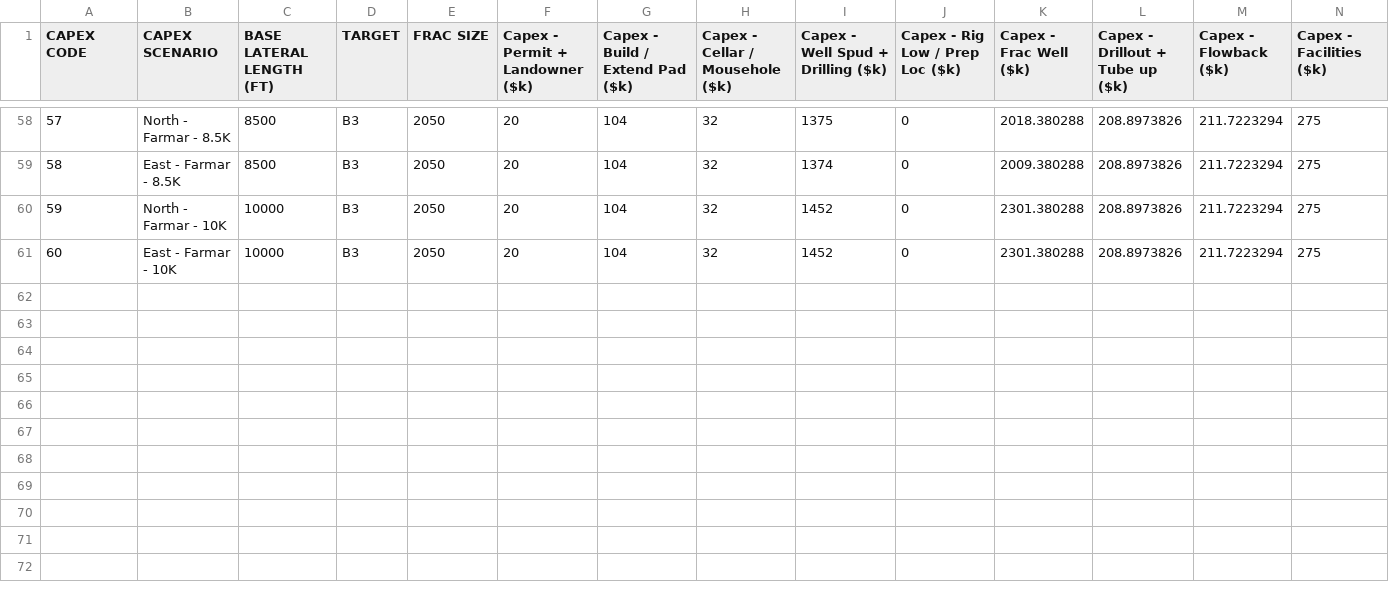
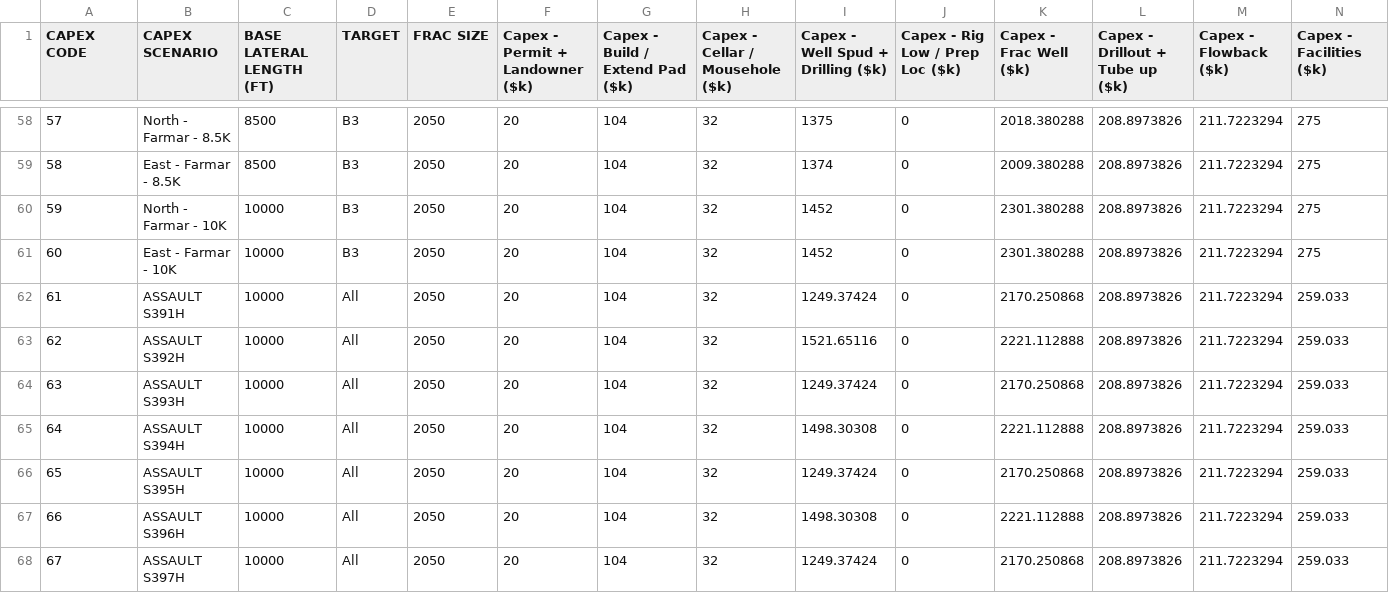
Before and after one commit to optiquant/bootstrapper-og, a CSV file: _model_input/_csv_drivers/dnc_capex_drivers.csv, drawn as a sheet; only a part is shown, gaps mark what is left out; rows hold the shown columns only; the diff names each change by its address in the sheet, - before the commit and + after, or states it on an @@ line.

Commit message:
added: model_control.py, scratch.py started: rolling_nav

```diff
--- a/_model_input/_csv_drivers/dnc_capex_drivers.csv
+++ b/_model_input/_csv_drivers/dnc_capex_drivers.csv
+row 62: 61 | ASSAULT S391H | 10000 | All | 2050 | 20 | 104 | 32 | 1249.37424 | 0 | 2170.250868 | 208.8973826 | 211.7223294 | 259.033
+row 63: 62 | ASSAULT S392H | 10000 | All | 2050 | 20 | 104 | 32 | 1521.65116 | 0 | 2221.112888 | 208.8973826 | 211.7223294 | 259.033
+row 64: 63 | ASSAULT S393H | 10000 | All | 2050 | 20 | 104 | 32 | 1249.37424 | 0 | 2170.250868 | 208.8973826 | 211.7223294 | 259.033
+row 65: 64 | ASSAULT S394H | 10000 | All | 2050 | 20 | 104 | 32 | 1498.30308 | 0 | 2221.112888 | 208.8973826 | 211.7223294 | 259.033
+row 66: 65 | ASSAULT S395H | 10000 | All | 2050 | 20 | 104 | 32 | 1249.37424 | 0 | 2170.250868 | 208.8973826 | 211.7223294 | 259.033
+row 67: 66 | ASSAULT S396H | 10000 | All | 2050 | 20 | 104 | 32 | 1498.30308 | 0 | 2221.112888 | 208.8973826 | 211.7223294 | 259.033
+row 68: 67 | ASSAULT S397H | 10000 | All | 2050 | 20 | 104 | 32 | 1249.37424 | 0 | 2170.250868 | 208.8973826 | 211.7223294 | 259.033
```
Also changed, not shown: _model_input/_csv_drivers/current_hedges.csv, _model_input/_csv_drivers/live_ds.csv, 9 other files.
